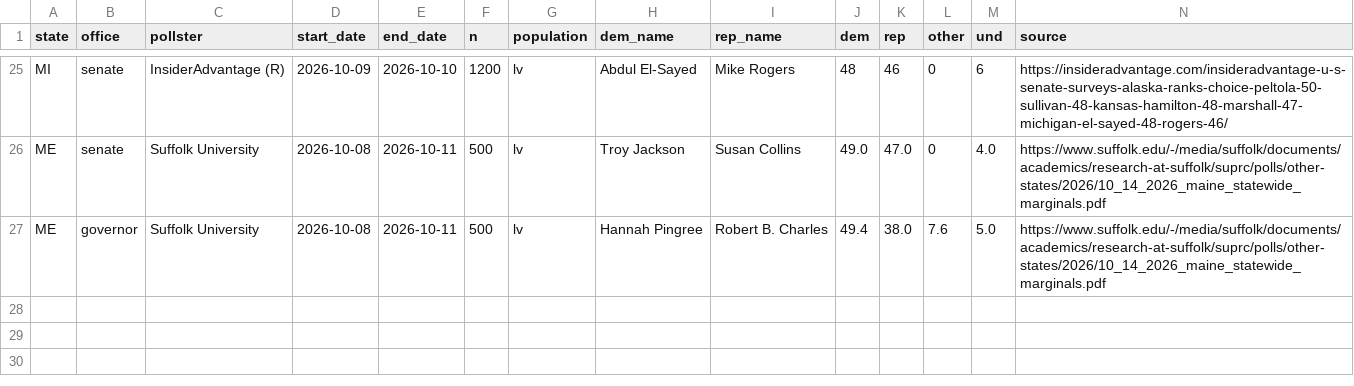
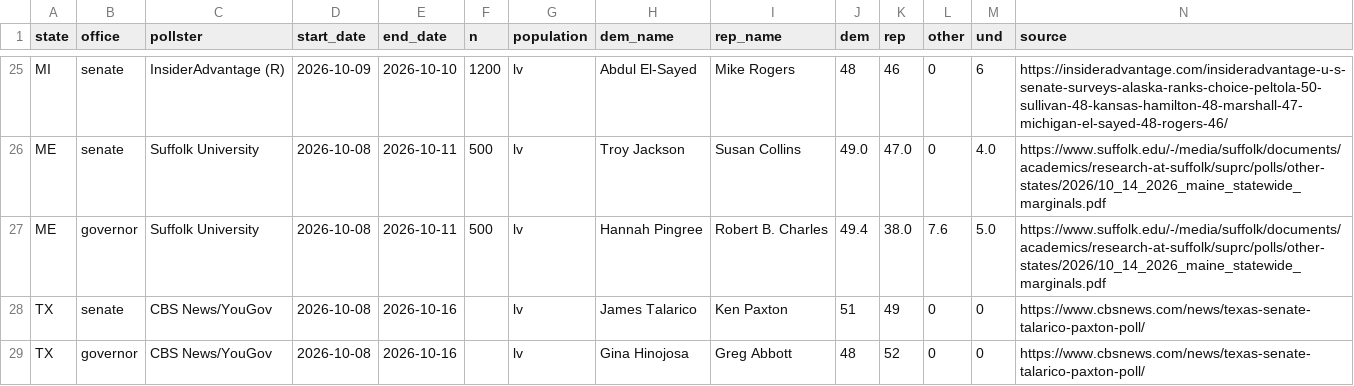
Before and after one commit to scorvec/midterms-2026, a CSV file: data/manual/race_polls.csv, drawn as a sheet; only a part is shown, gaps mark what is left out; rows hold the shown columns only; the diff names each change by its address in the sheet, - before the commit and + after, or states it on an @@ line.

```diff
--- a/data/manual/race_polls.csv
+++ b/data/manual/race_polls.csv
+row 28: TX | senate | CBS News/YouGov | 2026-10-08 | 2026-10-16 |  | lv | James Talarico | Ken Paxton | 51 | 49 | 0 | 0 | https://www.cbsnews.com/news/texas-senate-talarico-paxton-poll/
+row 29: TX | governor | CBS News/YouGov | 2026-10-08 | 2026-10-16 |  | lv | Gina Hinojosa | Greg Abbott | 48 | 52 | 0 | 0 | https://www.cbsnews.com/news/texas-senate-talarico-paxton-poll/
```
